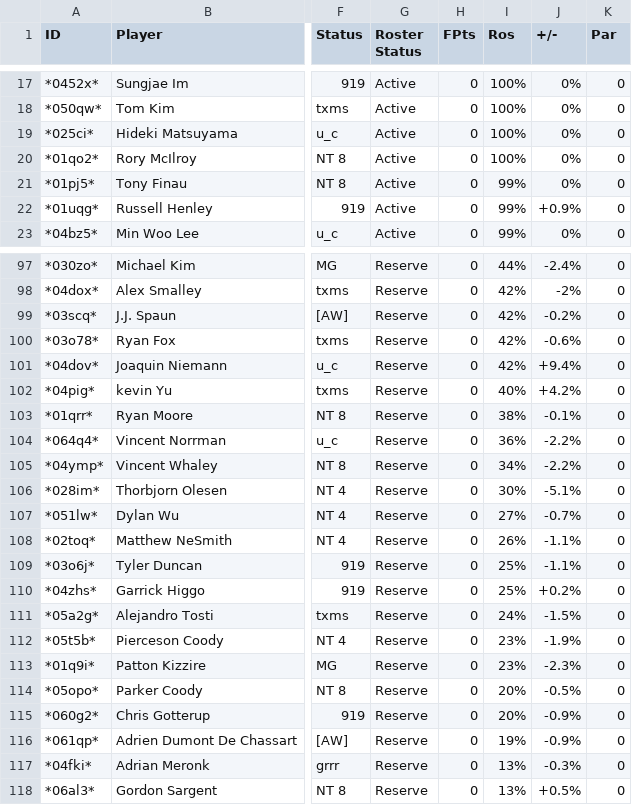
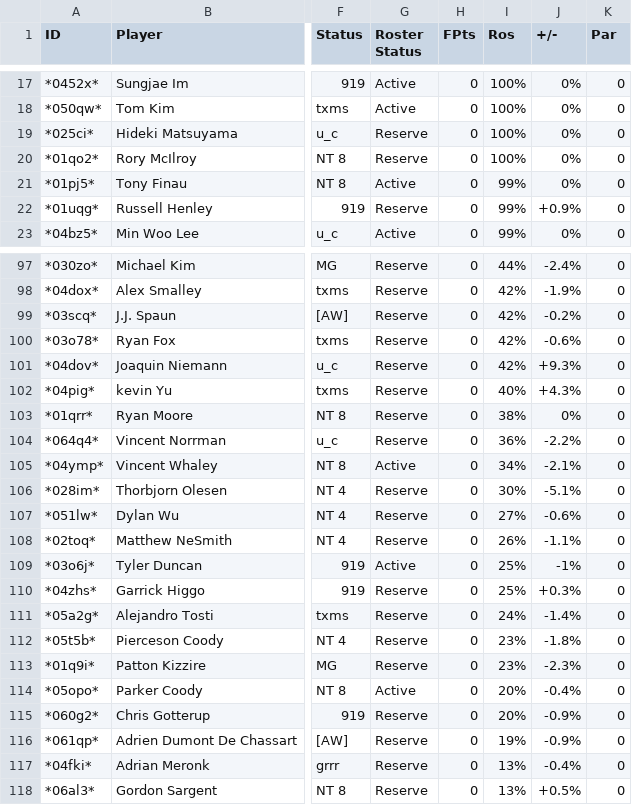
Before and after one commit to mikejackson35/fantrax, a CSV file: fantrax.csv, drawn as a sheet; only a part is shown, gaps mark what is left out; the diff covers the shown part only; the diff names each change by its address in the sheet, - before the commit and + after, or states it on an @@ line.

```diff
--- a/fantrax.csv
+++ b/fantrax.csv
-G19:G20 (Roster Status): Active
+G19:G20 (Roster Status): Reserve
-G22 (Roster Status): Active
+G22 (Roster Status): Reserve
-J98 (+/-): -2%
+J98 (+/-): -1.9%
-J101 (+/-): +9.4%
+J101 (+/-): +9.3%
-J102 (+/-): +4.2%
+J102 (+/-): +4.3%
-J103 (+/-): -0.1%
+J103 (+/-): 0%
-G105 (Roster Status): Reserve
+G105 (Roster Status): Active
-J105 (+/-): -2.2%
+J105 (+/-): -2.1%
-J107 (+/-): -0.7%
+J107 (+/-): -0.6%
-G109 (Roster Status): Reserve
+G109 (Roster Status): Active
-J109 (+/-): -1.1%
+J109 (+/-): -1%
-J110 (+/-): +0.2%
+J110 (+/-): +0.3%
-J111 (+/-): -1.5%
+J111 (+/-): -1.4%
-J112 (+/-): -1.9%
+J112 (+/-): -1.8%
-G114 (Roster Status): Reserve
+G114 (Roster Status): Active
-J114 (+/-): -0.5%
+J114 (+/-): -0.4%
-J117 (+/-): -0.3%
+J117 (+/-): -0.4%
```
Also changed, not shown: 29 edited cells elsewhere in this file, 3 other files.
